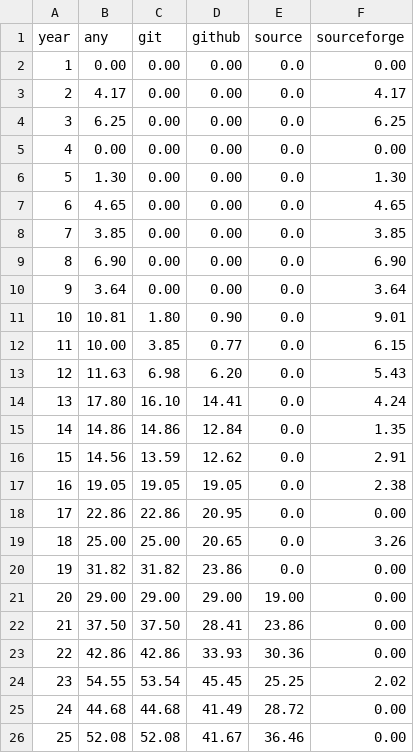
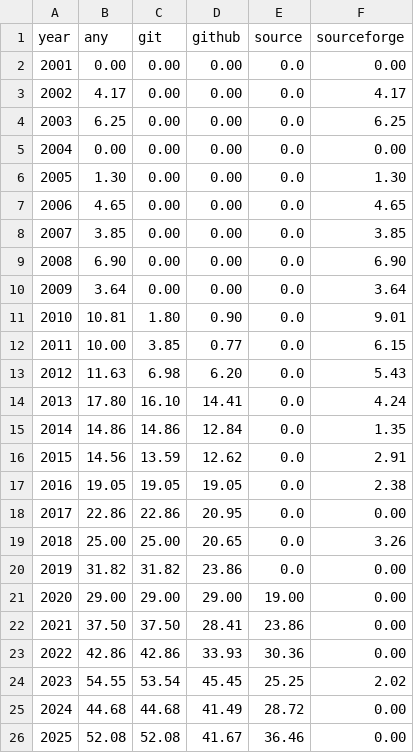
Before and after one commit to Nemus-Project/fair-nime-2026, a CSV file: data/opensource-use.csv, drawn as a sheet.

Commit message:
Update opensource-use.csv

```diff
--- a/data/opensource-use.csv
+++ b/data/opensource-use.csv
@@ -1,26 +1,26 @@
 year,any,git,github,source,sourceforge
-1,0.00,0.00,0.00,0.0,0.00
-2,4.17,0.00,0.00,0.0,4.17
-3,6.25,0.00,0.00,0.0,6.25
-4,0.00,0.00,0.00,0.0,0.00
-5,1.30,0.00,0.00,0.0,1.30
-6,4.65,0.00,0.00,0.0,4.65
-7,3.85,0.00,0.00,0.0,3.85
-8,6.90,0.00,0.00,0.0,6.90
-9,3.64,0.00,0.00,0.0,3.64
-10,10.81,1.80,0.90,0.0,9.01
-11,10.00,3.85,0.77,0.0,6.15
-12,11.63,6.98,6.20,0.0,5.43
-13,17.80,16.10,14.41,0.0,4.24
-14,14.86,14.86,12.84,0.0,1.35
-15,14.56,13.59,12.62,0.0,2.91
-16,19.05,19.05,19.05,0.0,2.38
-17,22.86,22.86,20.95,0.0,0.00
-18,25.00,25.00,20.65,0.0,3.26
-19,31.82,31.82,23.86,0.0,0.00
-20,29.00,29.00,29.00,19.00,0.00
-21,37.50,37.50,28.41,23.86,0.00
-22,42.86,42.86,33.93,30.36,0.00
-23,54.55,53.54,45.45,25.25,2.02
-24,44.68,44.68,41.49,28.72,0.00
-25,52.08,52.08,41.67,36.46,0.00
+2001,0.00,0.00,0.00,0.0,0.00
+2002,4.17,0.00,0.00,0.0,4.17
+2003,6.25,0.00,0.00,0.0,6.25
+2004,0.00,0.00,0.00,0.0,0.00
+2005,1.30,0.00,0.00,0.0,1.30
+2006,4.65,0.00,0.00,0.0,4.65
+2007,3.85,0.00,0.00,0.0,3.85
+2008,6.90,0.00,0.00,0.0,6.90
+2009,3.64,0.00,0.00,0.0,3.64
+2010,10.81,1.80,0.90,0.0,9.01
+2011,10.00,3.85,0.77,0.0,6.15
+2012,11.63,6.98,6.20,0.0,5.43
+2013,17.80,16.10,14.41,0.0,4.24
+2014,14.86,14.86,12.84,0.0,1.35
+2015,14.56,13.59,12.62,0.0,2.91
+2016,19.05,19.05,19.05,0.0,2.38
+2017,22.86,22.86,20.95,0.0,0.00
+2018,25.00,25.00,20.65,0.0,3.26
+2019,31.82,31.82,23.86,0.0,0.00
+2020,29.00,29.00,29.00,19.00,0.00
+2021,37.50,37.50,28.41,23.86,0.00
+2022,42.86,42.86,33.93,30.36,0.00
+2023,54.55,53.54,45.45,25.25,2.02
+2024,44.68,44.68,41.49,28.72,0.00
+2025,52.08,52.08,41.67,36.46,0.00
```
